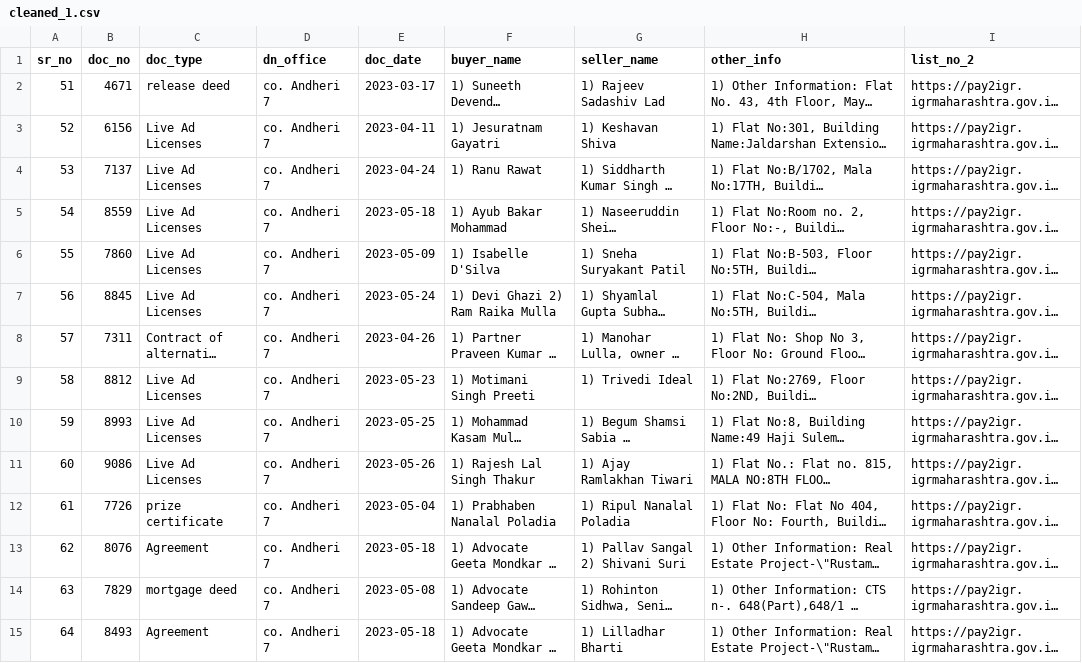
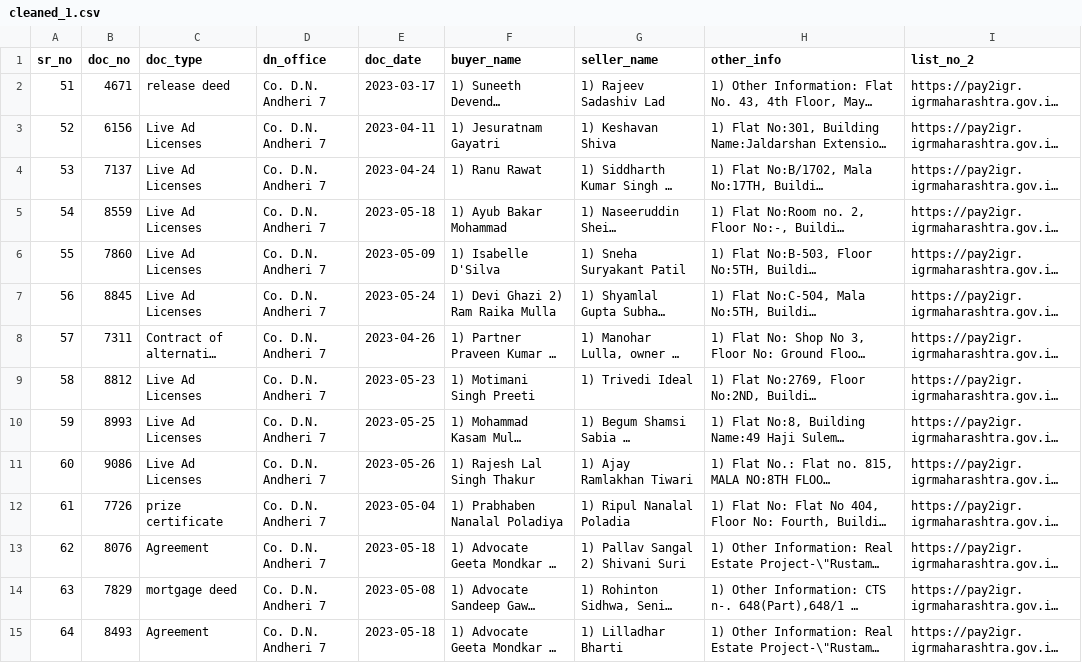
Before and after one commit to dhruvbhavsar0612/scrapper-housing, a CSV file: cleaned_1.csv, drawn as a sheet; only a part is shown; long unchanged cells end in …; the diff covers the shown part only; the diff names each change by its address in the sheet, - before the commit and + after, or states it on an @@ line.

```diff
--- a/cleaned_1.csv
+++ b/cleaned_1.csv
-D2:D15 (dn_office): co. Andheri 7
+D2:D15 (dn_office): Co. D.N. Andheri 7
-F12 (buyer_name): 1) Prabhaben Nanalal Poladia
+F12 (buyer_name): 1) Prabhaben Nanalal Poladiya
```
Also changed, not shown: 38 edited cells elsewhere in this file, cleaned_0.csv, cleaned_2.csv, 1 other file.
